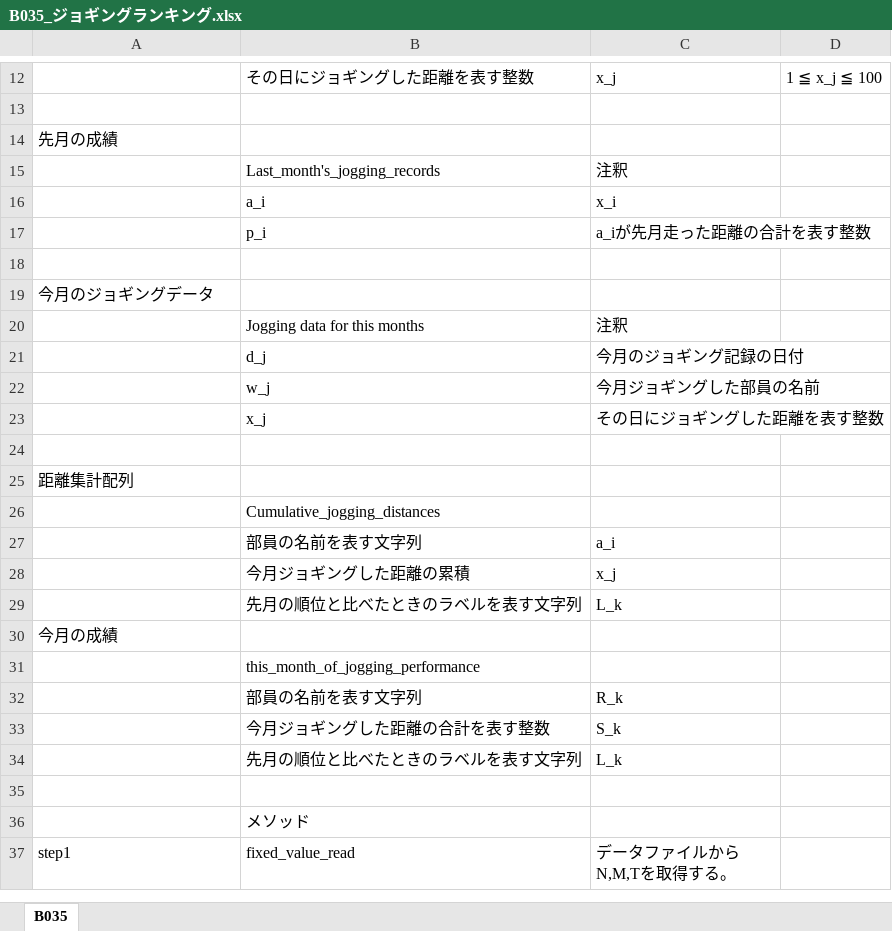
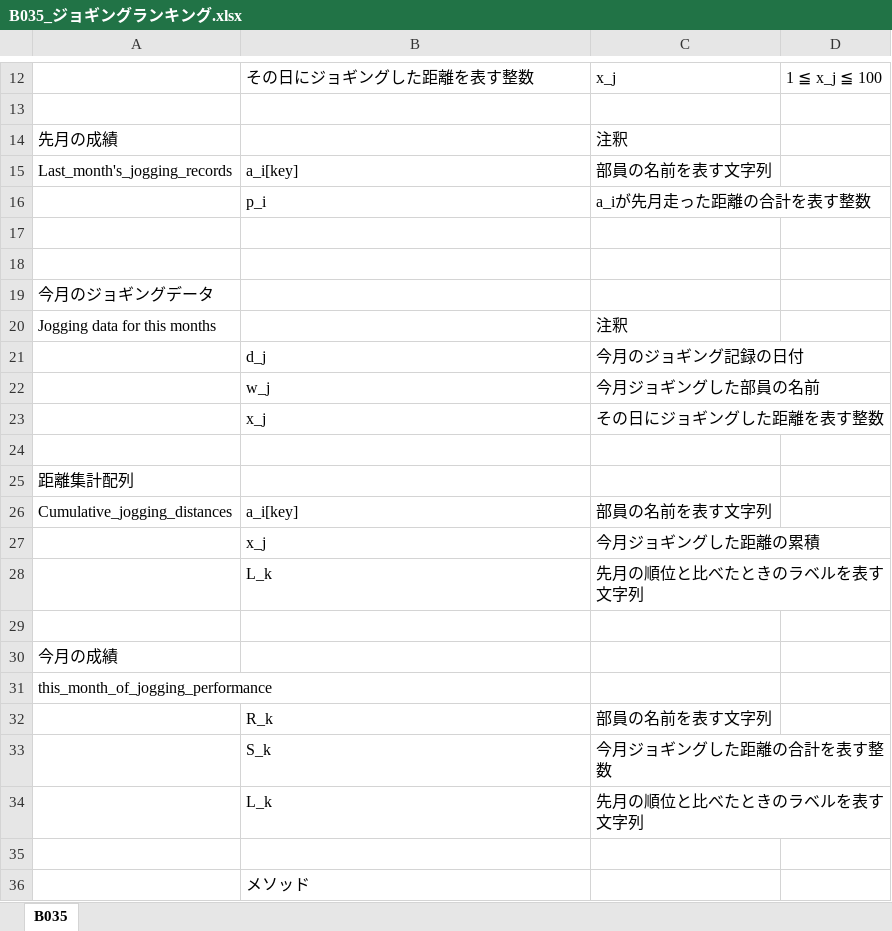
Before and after one commit to selecao11/laravel_paiza, an Excel workbook: B035_ジョギングランキング.xlsx, sheet B035, drawn as a sheet; only a part is shown, gaps mark what is left out; the shorter side is filled out with more unchanged rows; values as stored, in another font and other column widths than the file's, no borders; charts and pictures not drawn; removed rows and columns are numbered as before the commit, all else as after; the diff names each change by its address in the sheet, - before the commit and + after, or states it on an @@ line.

```diff
--- a/B035_ジョギングランキング.xlsx (sheet B035)
+++ b/B035_ジョギングランキング.xlsx (sheet B035)
-C14: (empty)
+C14: 注釈
-row 15:  | Last_month's_jogging_records | 注釈
-row 16:  | a_i | x_i
+row 15: Last_month's_jogging_records | a_i[key] | 部員の名前を表す文字列
+row 18: (empty)
-row 20:  | Jogging data for this months | 注釈
+row 20: Jogging data for this months |  | 注釈
-row 26:  | Cumulative_jogging_distances
-row 27:  | 部員の名前を表す文字列 | a_i
-row 28:  | 今月ジョギングした距離の累積 | x_j
+row 26: Cumulative_jogging_distances | a_i[key] | 部員の名前を表す文字列
+row 27:  | x_j | 今月ジョギングした距離の累積
+row 28:  | L_k | 先月の順位と比べたときのラベルを表す文字列
-row 29:  | 先月の順位と比べたときのラベルを表す文字列 | L_k
+row 29: (empty)
-row 31:  | this_month_of_jogging_performance
-row 32:  | 部員の名前を表す文字列 | R_k
-row 33:  | 今月ジョギングした距離の合計を表す整数 | S_k
-row 34:  | 先月の順位と比べたときのラベルを表す文字列 | L_k
+row 31: this_month_of_jogging_performance
+row 32:  | R_k | 部員の名前を表す文字列
+row 33:  | S_k | 今月ジョギングした距離の合計を表す整数
+row 34:  | L_k | 先月の順位と比べたときのラベルを表す文字列
```
Also changed, not shown: charts or pictures, 2 other files.
